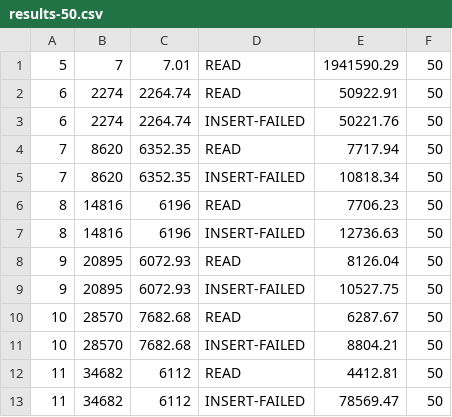
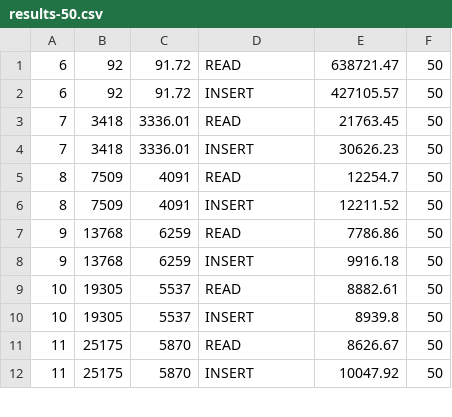
Before and after one commit to gabrielrodriguesrocha/PMD-2019-2, a CSV file: results/4-nodes/6-clients/couchbase2/workloadd_couchbase_custom/results-50.csv, drawn as a sheet; only a part is shown; the diff covers the shown part only.

```diff
--- a/results/4-nodes/6-clients/couchbase2/workloadd_couchbase_custom/results-50.csv
+++ b/results/4-nodes/6-clients/couchbase2/workloadd_couchbase_custom/results-50.csv
@@ -1,13 +1,12 @@
-5;7;7.01;READ;1941590.29;50
-6;2274;2264.74;READ;50922.91;50
-6;2274;2264.74;INSERT-FAILED;50221.76;50
-7;8620;6352.35;READ;7717.94;50
-7;8620;6352.35;INSERT-FAILED;10818.34;50
-8;14816;6196;READ;7706.23;50
-8;14816;6196;INSERT-FAILED;12736.63;50
-9;20895;6072.93;READ;8126.04;50
-9;20895;6072.93;INSERT-FAILED;10527.75;50
-10;28570;7682.68;READ;6287.67;50
-10;28570;7682.68;INSERT-FAILED;8804.21;50
-11;34682;6112;READ;4412.81;50
-11;34682;6112;INSERT-FAILED;78569.47;50
+6;92;91.72;READ;638721.47;50
+6;92;91.72;INSERT;427105.57;50
+7;3418;3336.01;READ;21763.45;50
+7;3418;3336.01;INSERT;30626.23;50
+8;7509;4091;READ;12254.7;50
+8;7509;4091;INSERT;12211.52;50
+9;13768;6259;READ;7786.86;50
+9;13768;6259;INSERT;9916.18;50
+10;19305;5537;READ;8882.61;50
+10;19305;5537;INSERT;8939.8;50
+11;25175;5870;READ;8626.67;50
+11;25175;5870;INSERT;10047.92;50
```
Also changed, not shown: 9 removed rows and 92 edited cells elsewhere in this file, results/4-nodes/6-clients/couchbase2/workloadd_couchbase_custom/results-100.csv, results/4-nodes/6-clients/couchbase2/workloadd_couchbase_custom/results-120.csv, 28 other files.
